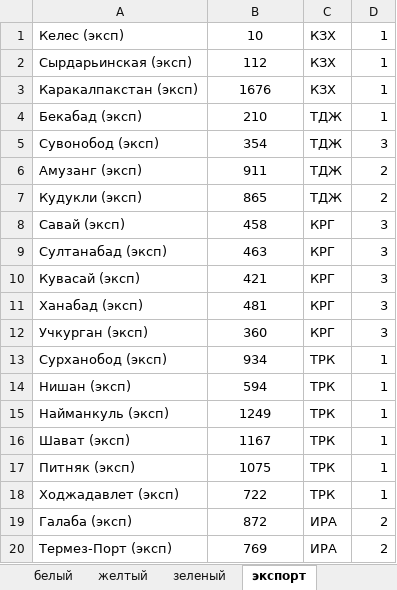
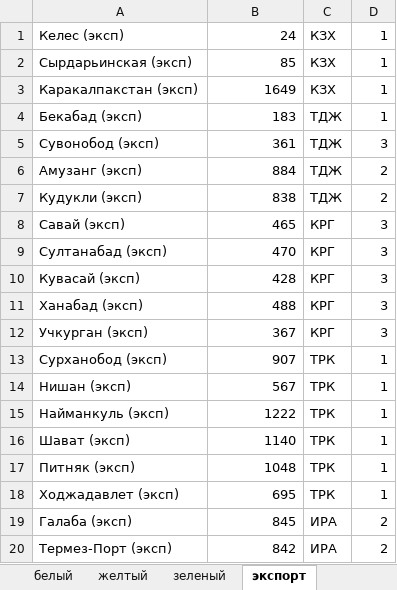
Before and after one commit to Abbossbek/Train-new, an Excel workbook: Train/Files/Список станций.xlsx, sheet экспорт, drawn as a sheet; values as stored, in another font and other column widths than the file's, no borders; the diff names each change by its address in the sheet, - before the commit and + after, or states it on an @@ line.

```diff
--- a/Train/Files/Список станций.xlsx (sheet экспорт)
+++ b/Train/Files/Список станций.xlsx (sheet экспорт)
-B1: 10
+B1: 24
-B1:B20 alignment: center
+B1:B20 alignment: right
-B2: 112
+B2: 85
-B3: 1676
+B3: 1649
-B4: 210
+B4: 183
-B5: 354
+B5: 361
-B6: 911
+B6: 884
-B7: 865
+B7: 838
-B8: 458
+B8: 465
-B9: 463
+B9: 470
-B10: 421
+B10: 428
-B11: 481
+B11: 488
-B12: 360
+B12: 367
-B13: 934
+B13: 907
-B14: 594
+B14: 567
-B15: 1249
+B15: 1222
-B16: 1167
+B16: 1140
-B17: 1075
+B17: 1048
-B18: 722
+B18: 695
-B19: 872
+B19: 845
-B20: 769
+B20: 842
```
Also changed, not shown: sheet белый, sheet зеленый, sheet желтый, 4 other files.
